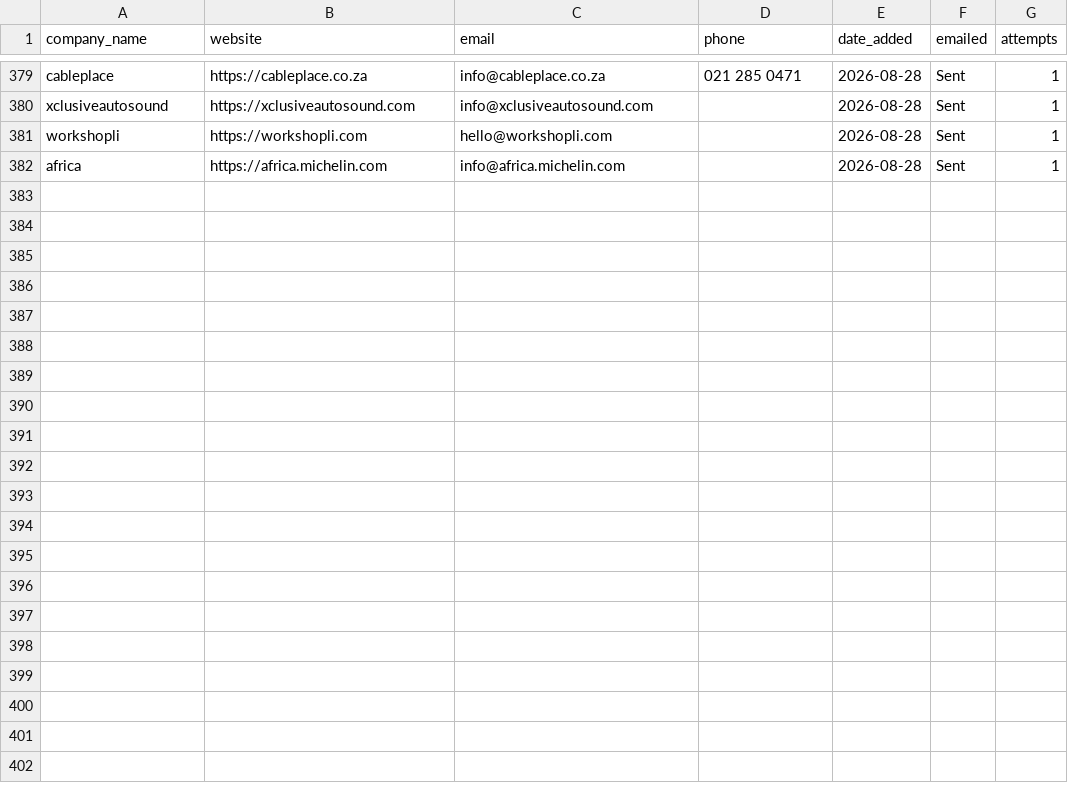
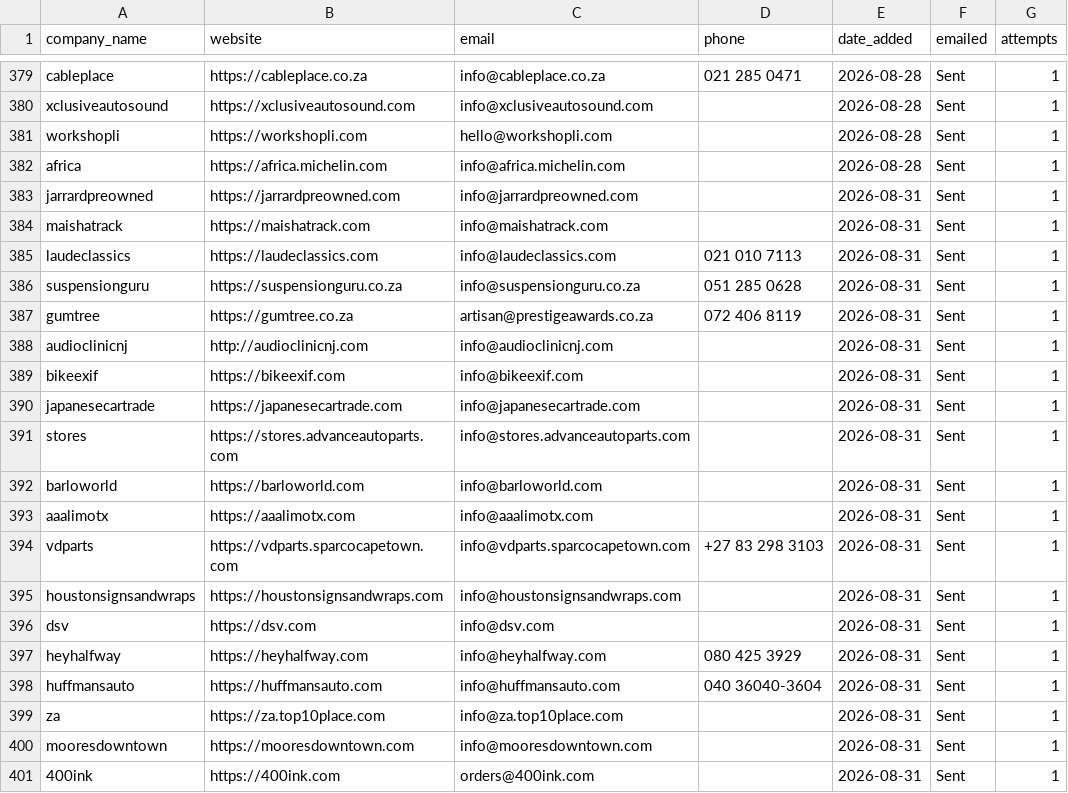
Before and after one commit to MareanaNsuku/Redbull-Outreach, a CSV file: companies.csv, drawn as a sheet; only a part is shown, gaps mark what is left out; the diff covers the shown part only.

```diff
--- a/companies.csv
+++ b/companies.csv
@@ -382 +382,20 @@ workshopli,https://workshopli.com,hello@workshopli.com,,2026-08-28,Sent,1
 africa,https://africa.michelin.com,info@africa.michelin.com,,2026-08-28,Sent,1
+jarrardpreowned,https://jarrardpreowned.com,info@jarrardpreowned.com,,2026-08-31,Sent,1
+maishatrack,https://maishatrack.com,info@maishatrack.com,,2026-08-31,Sent,1
+laudeclassics,https://laudeclassics.com,info@laudeclassics.com,021 010 7113,2026-08-31,Sent,1
+suspensionguru,https://suspensionguru.co.za,info@suspensionguru.co.za,051 285 0628,2026-08-31,Sent,1
+gumtree,https://gumtree.co.za,artisan@prestigeawards.co.za,072 406 8119,2026-08-31,Sent,1
+audioclinicnj,http://audioclinicnj.com,info@audioclinicnj.com,,2026-08-31,Sent,1
+bikeexif,https://bikeexif.com,info@bikeexif.com,,2026-08-31,Sent,1
+japanesecartrade,https://japanesecartrade.com,info@japanesecartrade.com,,2026-08-31,Sent,1
+stores,https://stores.advanceautoparts.com,info@stores.advanceautoparts.com,,2026-08-31,Sent,1
+barloworld,https://barloworld.com,info@barloworld.com,,2026-08-31,Sent,1
+aaalimotx,https://aaalimotx.com,info@aaalimotx.com,,2026-08-31,Sent,1
+vdparts,https://vdparts.sparcocapetown.com,info@vdparts.sparcocapetown.com,+27 83 298 3103,2026-08-31,Sent,1
+houstonsignsandwraps,https://houstonsignsandwraps.com,info@houstonsignsandwraps.com,,2026-08-31,Sent,1
+dsv,https://dsv.com,info@dsv.com,,2026-08-31,Sent,1
+heyhalfway,https://heyhalfway.com,info@heyhalfway.com,080 425 3929,2026-08-31,Sent,1
+huffmansauto,https://huffmansauto.com,info@huffmansauto.com,040 36040-3604,2026-08-31,Sent,1
+za,https://za.top10place.com,info@za.top10place.com,,2026-08-31,Sent,1
+mooresdowntown,https://mooresdowntown.com,info@mooresdowntown.com,,2026-08-31,Sent,1
+400ink,https://400ink.com,orders@400ink.com,,2026-08-31,Sent,1
```
Also changed, not shown: 10 added rows elsewhere in this file.
